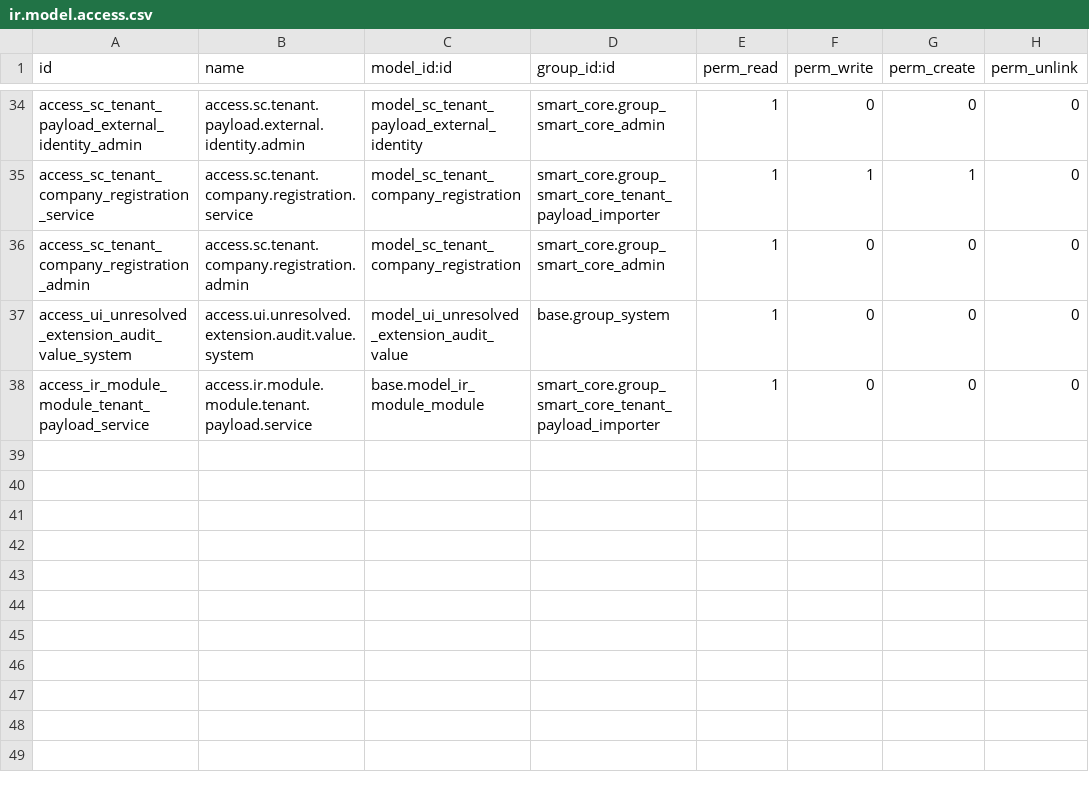
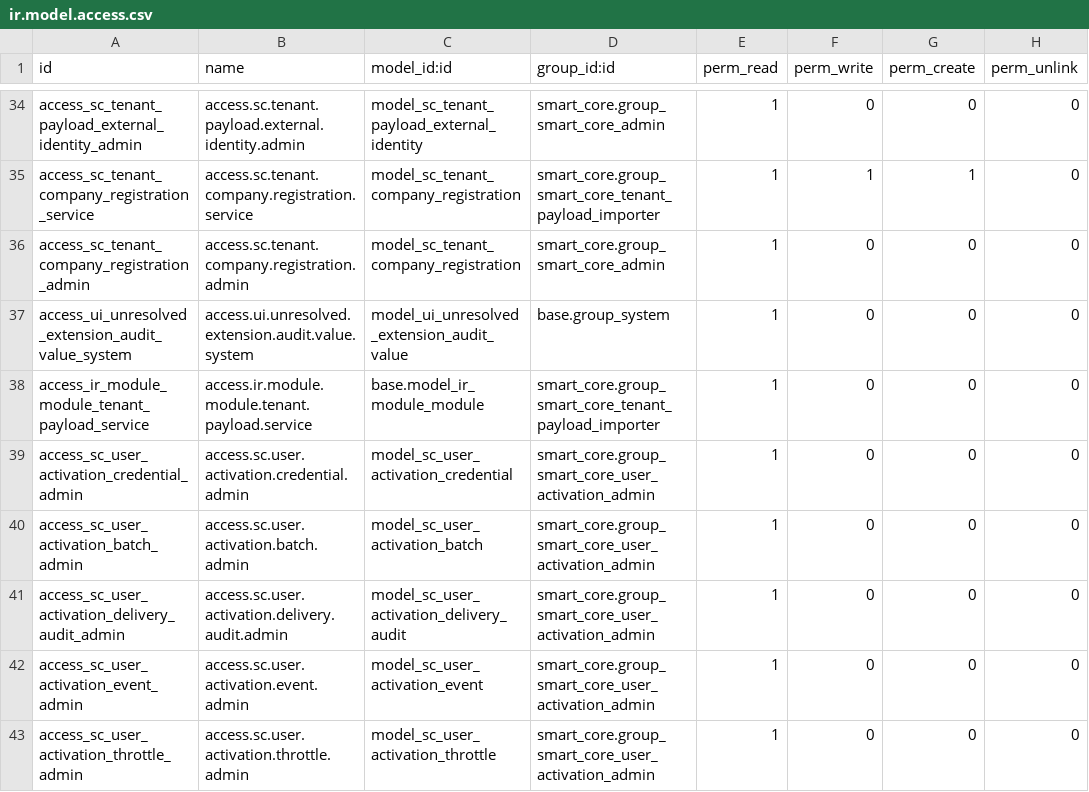
Before and after one commit to lidefend/sce-backend-odoo, a CSV file: addons/smart_core/security/ir.model.access.csv, drawn as a sheet; only a part is shown, gaps mark what is left out.

Commit message:
feat(auth): add secure native activation bridge

```diff
--- a/addons/smart_core/security/ir.model.access.csv
+++ b/addons/smart_core/security/ir.model.access.csv
@@ -38 +38,6 @@ access_ui_unresolved_extension_audit_value_system,access.ui.unresolved.extension
 access_ir_module_module_tenant_payload_service,access.ir.module.module.tenant.payload.service,base.model_ir_module_module,smart_core.group_smart_core_tenant_payload_importer,1,0,0,0
+access_sc_user_activation_credential_admin,access.sc.user.activation.credential.admin,model_sc_user_activation_credential,smart_core.group_smart_core_user_activation_admin,1,0,0,0
+access_sc_user_activation_batch_admin,access.sc.user.activation.batch.admin,model_sc_user_activation_batch,smart_core.group_smart_core_user_activation_admin,1,0,0,0
+access_sc_user_activation_delivery_audit_admin,access.sc.user.activation.delivery.audit.admin,model_sc_user_activation_delivery_audit,smart_core.group_smart_core_user_activation_admin,1,0,0,0
+access_sc_user_activation_event_admin,access.sc.user.activation.event.admin,model_sc_user_activation_event,smart_core.group_smart_core_user_activation_admin,1,0,0,0
+access_sc_user_activation_throttle_admin,access.sc.user.activation.throttle.admin,model_sc_user_activation_throttle,smart_core.group_smart_core_user_activation_admin,1,0,0,0
```
Also changed, not shown: docs/engineering_convergence/test_inventory.csv, 27 other files.
